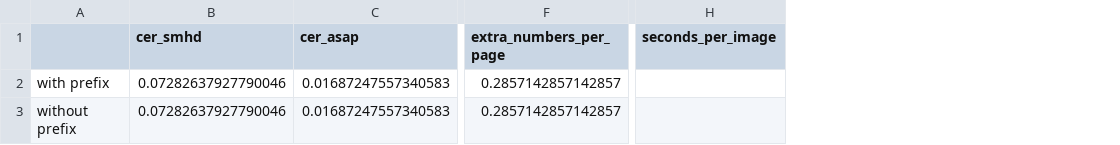
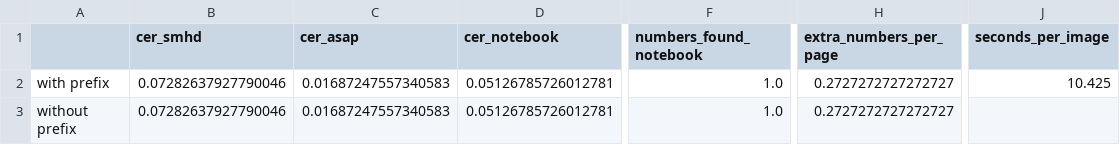
Before and after one commit to annaserrag/daiist-group-project, a CSV file: artifacts/vision/dev_number_rule.csv, drawn as a sheet; only a part is shown, gaps mark what is left out; addresses are those after the commit; the diff names each change by its address in the sheet, - before the commit and + after, or states it on an @@ line.

```diff
--- a/artifacts/vision/dev_number_rule.csv
+++ b/artifacts/vision/dev_number_rule.csv
+column D (cer_notebook), rows 2-3: 0.05126785726012781 | 0.05126785726012781
+column F (numbers_found_notebook), rows 2-3: 1.0 | 1.0
-H2:H3 (extra_numbers_per_page): 0.2857142857142857
+H2:H3 (extra_numbers_per_page): 0.2727272727272727
-J2 (seconds_per_image): (empty)
+J2 (seconds_per_image): 10.425
```
Also changed, not shown: artifacts/vision/dev_decoding.csv, artifacts/vision/dev_line_boxes.csv, 7 other files.
